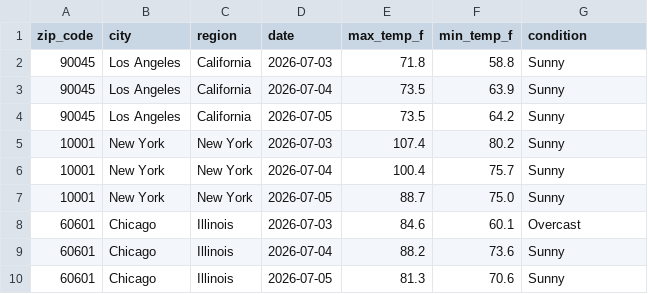
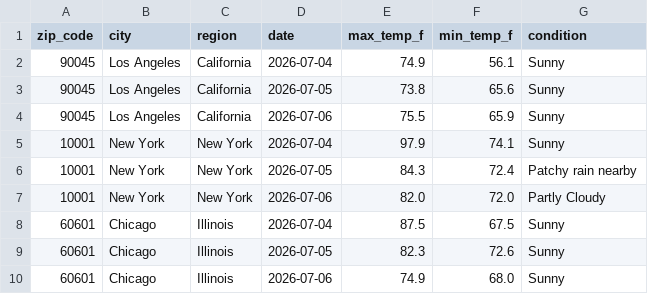
Before and after one commit to lontok/weather-api-pipeline-test, a CSV file: weather_data.csv, drawn as a sheet; only a part is shown; the diff covers the shown part only.

```diff
--- a/weather_data.csv
+++ b/weather_data.csv
@@ -1,10 +1,10 @@
 zip_code,city,region,date,max_temp_f,min_temp_f,condition
-90045,Los Angeles,California,2026-07-03,71.8,58.8,Sunny
-90045,Los Angeles,California,2026-07-04,73.5,63.9,Sunny
-90045,Los Angeles,California,2026-07-05,73.5,64.2,Sunny
-10001,New York,New York,2026-07-03,107.4,80.2,Sunny
-10001,New York,New York,2026-07-04,100.4,75.7,Sunny
-10001,New York,New York,2026-07-05,88.7,75.0,Sunny
-60601,Chicago,Illinois,2026-07-03,84.6,60.1,Overcast
-60601,Chicago,Illinois,2026-07-04,88.2,73.6,Sunny
-60601,Chicago,Illinois,2026-07-05,81.3,70.6,Sunny
+90045,Los Angeles,California,2026-07-04,74.9,56.1,Sunny
+90045,Los Angeles,California,2026-07-05,73.8,65.6,Sunny
+90045,Los Angeles,California,2026-07-06,75.5,65.9,Sunny
+10001,New York,New York,2026-07-04,97.9,74.1,Sunny
+10001,New York,New York,2026-07-05,84.3,72.4,Patchy rain nearby
+10001,New York,New York,2026-07-06,82.0,72.0,Partly Cloudy
+60601,Chicago,Illinois,2026-07-04,87.5,67.5,Sunny
+60601,Chicago,Illinois,2026-07-05,82.3,72.6,Sunny
+60601,Chicago,Illinois,2026-07-06,74.9,68.0,Sunny
```
Also changed, not shown: 158 edited cells elsewhere in this file.
